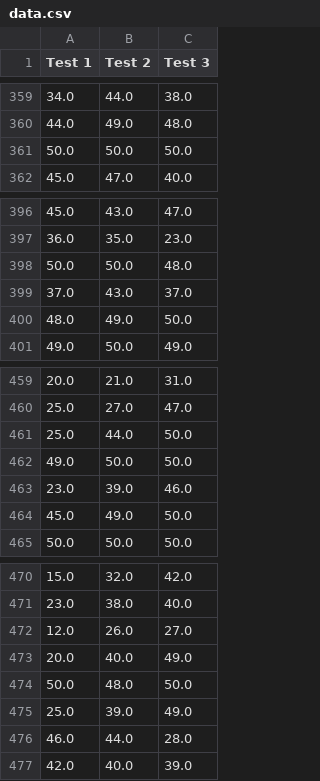
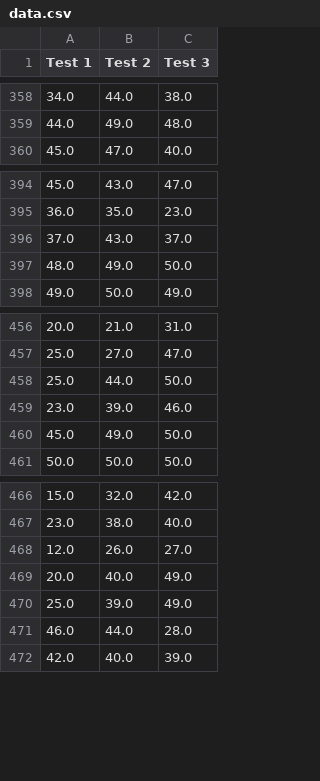
Before and after one commit to Pranavra0713/TestScorePredictionLinearRegression, a CSV file: data.csv, drawn as a sheet; only a part is shown, gaps mark what is left out; the diff covers the shown part only; the diff names each change by its address in the sheet, - before the commit and + after, or states it on an @@ line.

```diff
--- a/data.csv
+++ b/data.csv
-row 361: 50.0 | 50.0 | 50.0
-row 398: 50.0 | 50.0 | 48.0
-row 462: 49.0 | 50.0 | 50.0
-row 474: 50.0 | 48.0 | 50.0
```
Also changed, not shown: 18 removed rows elsewhere in this file.
